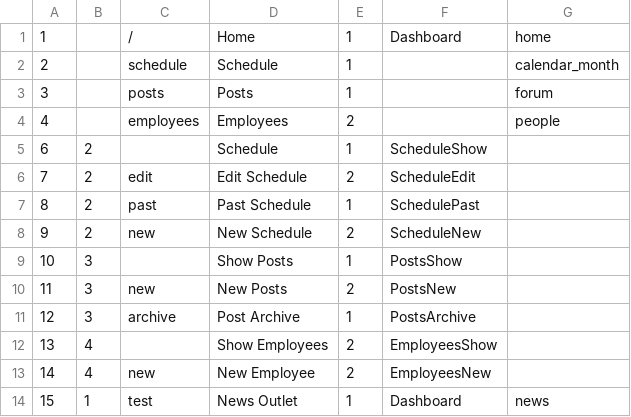
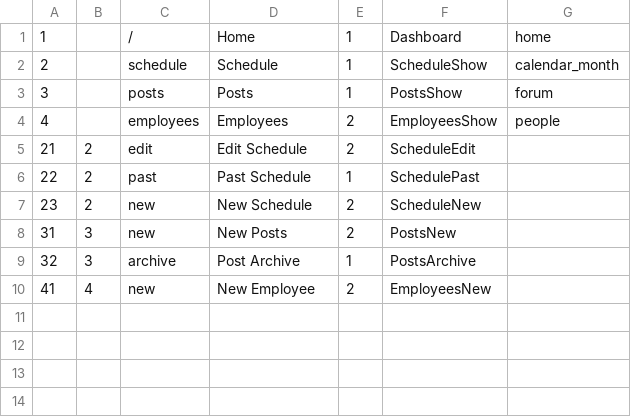
Before and after one commit to Falisz/manago, a CSV file: backend/pages_manager.csv, drawn as a sheet.

Commit message:
Implementing posts

```diff
--- a/backend/pages_manager.csv
+++ b/backend/pages_manager.csv
@@ -1,14 +1,10 @@
 1,,/,Home,1,Dashboard,home
-2,,schedule,Schedule,1,,calendar_month
-3,,posts,Posts,1,,forum
-4,,employees,Employees,2,,people
-6,2,"",Schedule,1,ScheduleShow,
-7,2,edit,Edit Schedule,2,ScheduleEdit,
-8,2,past,Past Schedule,1,SchedulePast,
-9,2,new,New Schedule,2,ScheduleNew,
-10,3,"",Show Posts,1,PostsShow,
-11,3,new,New Posts,2,PostsNew,
-12,3,archive,Post Archive,1,PostsArchive,
-13,4,"",Show Employees,2,EmployeesShow,
-14,4,new,New Employee,2,EmployeesNew,
-15,1,test,News Outlet,1,Dashboard,news
+2,,schedule,Schedule,1,ScheduleShow,calendar_month
+3,,posts,Posts,1,PostsShow,forum
+4,,employees,Employees,2,EmployeesShow,people
+21,2,edit,Edit Schedule,2,ScheduleEdit,
+22,2,past,Past Schedule,1,SchedulePast,
+23,2,new,New Schedule,2,ScheduleNew,
+31,3,new,New Posts,2,PostsNew,
+32,3,archive,Post Archive,1,PostsArchive,
+41,4,new,New Employee,2,EmployeesNew,
```
Also changed, not shown: 8 other files.
